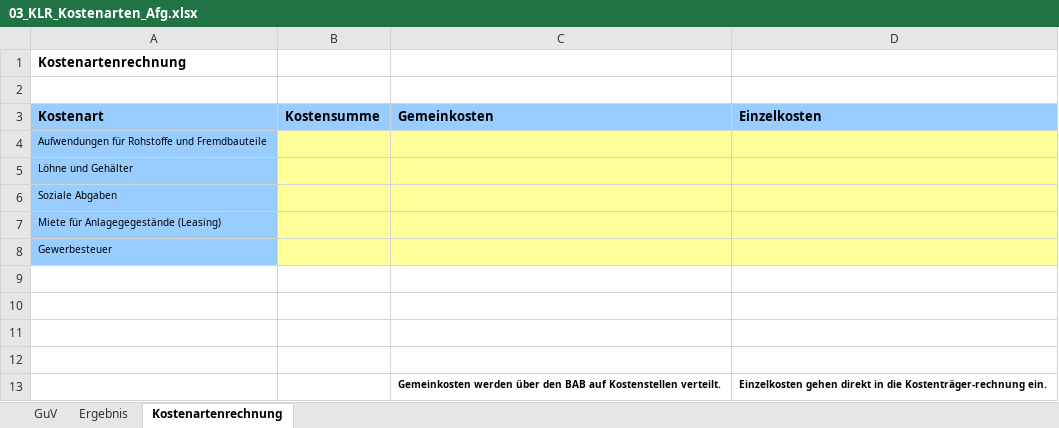
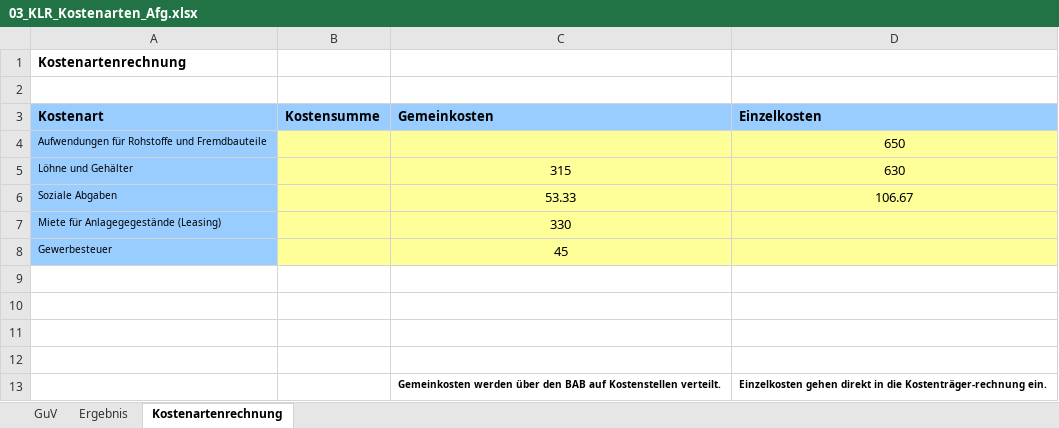
Before and after one commit to valyriouc/School, an Excel workbook: Third-Year/BfK-B/3_Internes Recnungswesen/1_Kostenartenrechnung/03_KLR_Kostenarten_Afg.xlsx, sheet Kostenartenrechnung, drawn as a sheet; values as stored, in another font and other column widths than the file's, no borders; charts and pictures not drawn; the diff names each change by its address in the sheet, - before the commit and + after, or states it on an @@ line.

```diff
--- a/Third-Year/BfK-B/3_Internes Recnungswesen/1_Kostenartenrechnung/03_KLR_Kostenarten_Afg.xlsx (sheet Kostenartenrechnung)
+++ b/Third-Year/BfK-B/3_Internes Recnungswesen/1_Kostenartenrechnung/03_KLR_Kostenarten_Afg.xlsx (sheet Kostenartenrechnung)
-D4 (Einzelkosten): (empty)
+D4 (Einzelkosten): 650
-C5 (Gemeinkosten): (empty)
+C5 (Gemeinkosten): 315
-D5 (Einzelkosten): (empty)
+D5 (Einzelkosten): 630
-C6 (Gemeinkosten): (empty)
+C6 (Gemeinkosten): 53.33
-D6 (Einzelkosten): (empty)
+D6 (Einzelkosten): 106.67
-C7 (Gemeinkosten): (empty)
+C7 (Gemeinkosten): 330
-C8 (Gemeinkosten): (empty)
+C8 (Gemeinkosten): 45
```
Also changed, not shown: Third-Year/BfK-B/3_Internes Recnungswesen/2_Kostenträger-, Kostenstellenrechnung/01_Schülervorlage_BAB_Kostenträger.xlsx, 13 other files.
